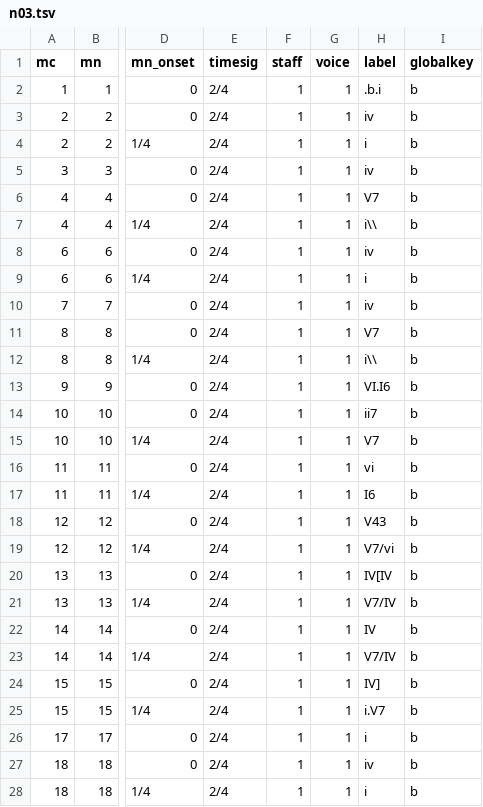
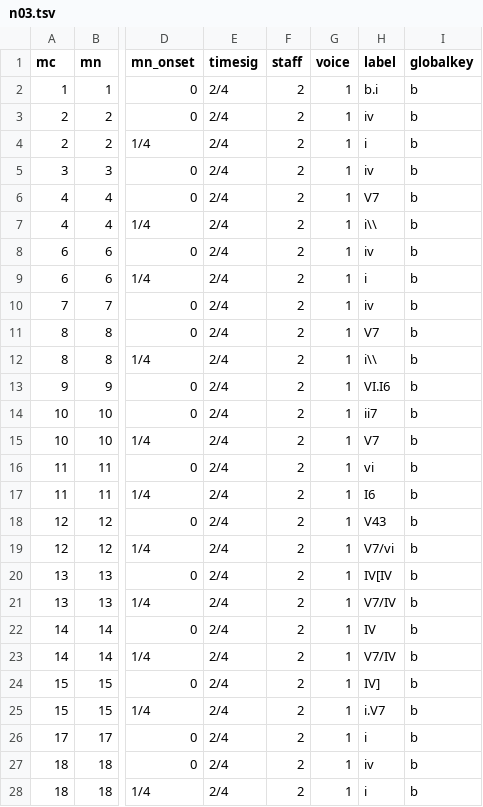
Before and after one commit to DCMLab/schumann_kinderszenen, a TSV file: harmonies/n03.tsv, drawn as a sheet; only a part is shown, gaps mark what is left out; the diff covers the shown part only; the diff names each change by its address in the sheet, - before the commit and + after, or states it on an @@ line.

```diff
--- a/harmonies/n03.tsv
+++ b/harmonies/n03.tsv
-F2:F28 (staff): 1
+F2:F28 (staff): 2
-H2 (label): .b.i
+H2 (label): b.i
```
Also changed, not shown: 22 edited cells elsewhere in this file, harmonies/n01.tsv, harmonies/n02.tsv, 11 other files.
